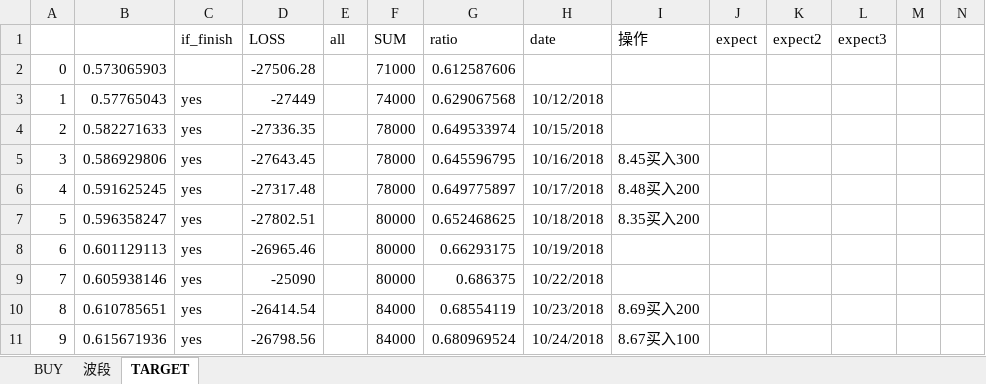
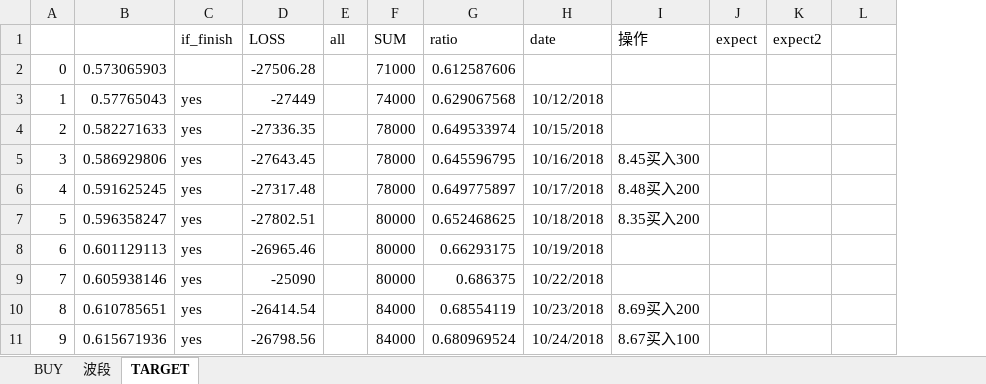
Before and after one commit to 33211/trans, an Excel workbook: plan.xlsx, sheet TARGET, drawn as a sheet; only a part is shown; values as stored, in another font and other column widths than the file's, no borders; removed rows and columns are numbered as before the commit, all else as after; the diff covers the shown part only; the diff names each change by its address in the sheet, - before the commit and + after, or states it on an @@ line.

Commit message:
Revert "plan2"
This reverts commit d3665c5dd2db45158037419fdbd39e3054ed24a3.

```diff
--- a/plan.xlsx (sheet TARGET)
+++ b/plan.xlsx (sheet TARGET)
-column M, empty
-column N, empty
-L1: expect3
+L1: (empty)
```
Also changed, not shown: 49 added rows, 361 removed rows and 18 edited cells elsewhere in this sheet.
